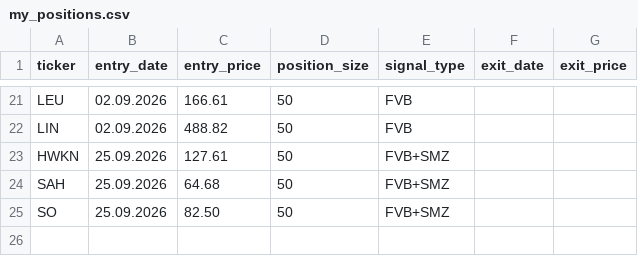
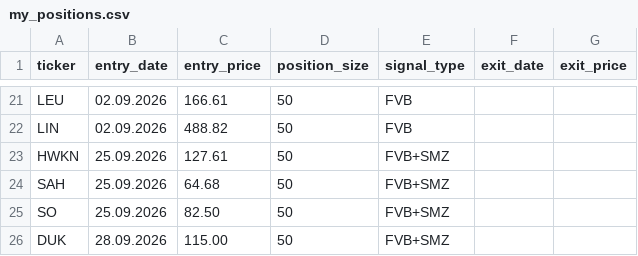
Before and after one commit to Fortjo/fvb-scanner, a CSV file: my_positions.csv, drawn as a sheet; only a part is shown, gaps mark what is left out; the diff names each change by its address in the sheet, - before the commit and + after, or states it on an @@ line.

Commit message:
Update my_positions.csv

```diff
--- a/my_positions.csv
+++ b/my_positions.csv
+row 26: DUK | 28.09.2026 | 115.00 | 50 | FVB+SMZ
```
